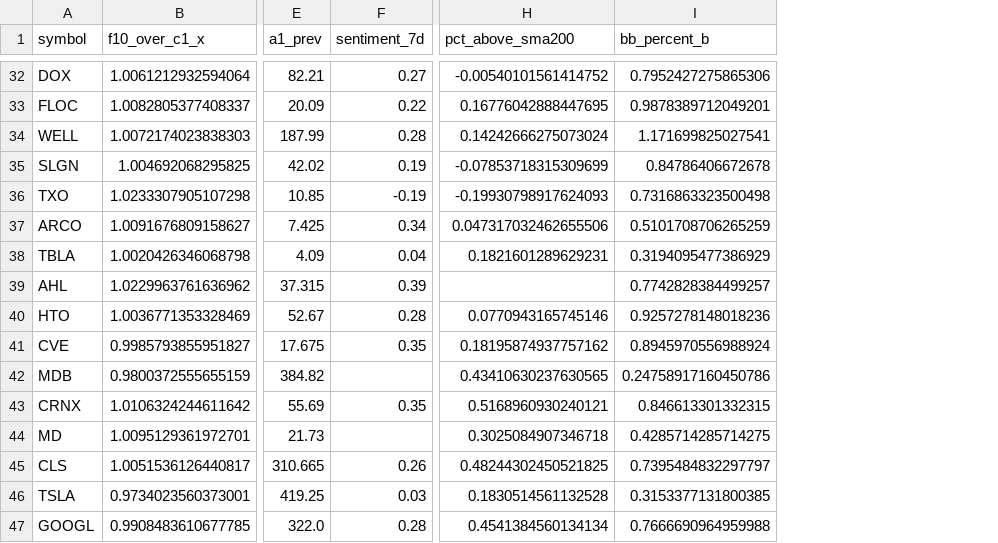
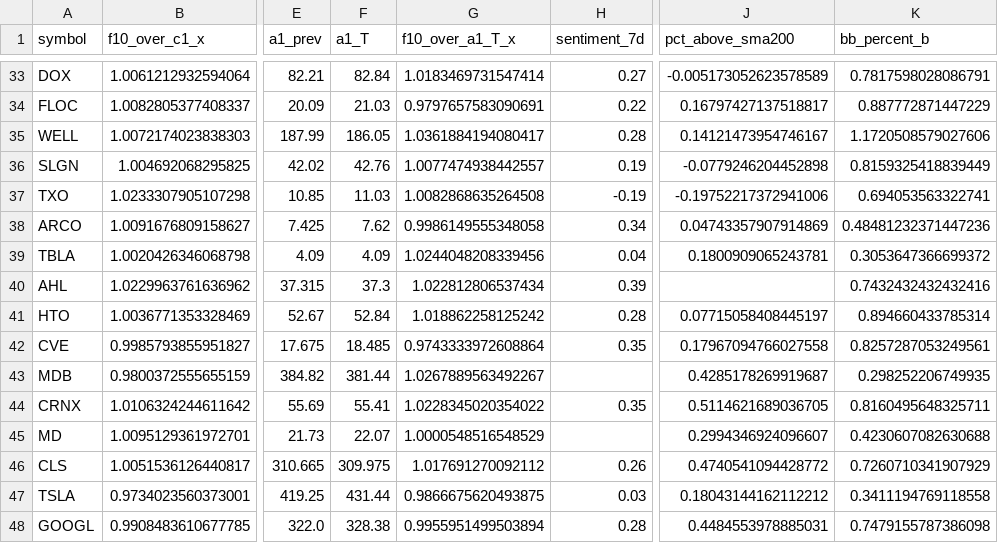
Before and after one commit to TheEMeraldNetwork/Daily_LSTM, a CSV file: App/data/certified_candidates_20260121.csv, drawn as a sheet; only a part is shown, gaps mark what is left out; addresses are those after the commit; the diff covers the shown part only; the diff names each change by its address in the sheet, - before the commit and + after, or states it on an @@ line.

```diff
--- a/App/data/certified_candidates_20260121.csv
+++ b/App/data/certified_candidates_20260121.csv
+column F (a1_T), rows 33-48: 82.84 | 21.03 | 186.05 | 42.76 | 11.03 | 7.62 | 4.09 | 37.3 | 52.84 | 18.485 | 381.44 | 55.41 | 22.07 | 309.975 | 431.44 | 328.38
+column G (f10_over_a1_T_x), rows 33-48: 1.0183469731547414 | 0.9797657583090691 | 1.0361884194080417 | 1.0077474938442557 | 1.0082868635264508 | 0.9986149555348058 | 1.0244048208339456 | 1.022812806537434 | 1.018862258125242 | 0.9743333972608864 | 1.0267889563492267 | 1.0228345020354022 | 1.0000548516548529 | 1.017691270092112 | 0.9866675620493875 | 0.9955951499503894
-J33 (pct_above_sma200): -0.00540101561414752
+J33 (pct_above_sma200): -0.005173052623578589
-K33 (bb_percent_b): 0.7952427275865306
+K33 (bb_percent_b): 0.7817598028086791
-J34 (pct_above_sma200): 0.16776042888447695
+J34 (pct_above_sma200): 0.16797427137518817
-K34 (bb_percent_b): 0.9878389712049201
+K34 (bb_percent_b): 0.887772871447229
-J35 (pct_above_sma200): 0.14242666275073024
+J35 (pct_above_sma200): 0.14121473954746167
-K35 (bb_percent_b): 1.171699825027541
+K35 (bb_percent_b): 1.1720508579027606
-J36 (pct_above_sma200): -0.07853718315309699
+J36 (pct_above_sma200): -0.0779246204452898
-K36 (bb_percent_b): 0.84786406672678
+K36 (bb_percent_b): 0.8159325418839449
-J37 (pct_above_sma200): -0.19930798917624093
+J37 (pct_above_sma200): -0.19752217372941006
-K37 (bb_percent_b): 0.7316863323500498
+K37 (bb_percent_b): 0.694053563322741
-J38 (pct_above_sma200): 0.047317032462655506
+J38 (pct_above_sma200): 0.04743357907914869
-K38 (bb_percent_b): 0.5101708706265259
+K38 (bb_percent_b): 0.48481232371447236
-J39 (pct_above_sma200): 0.1821601289629231
+J39 (pct_above_sma200): 0.1800909065243781
-K39 (bb_percent_b): 0.3194095477386929
+K39 (bb_percent_b): 0.3053647366699372
-K40 (bb_percent_b): 0.7742828384499257
+K40 (bb_percent_b): 0.7432432432432416
-J41 (pct_above_sma200): 0.0770943165745146
+J41 (pct_above_sma200): 0.07715058408445197
-K41 (bb_percent_b): 0.9257278148018236
+K41 (bb_percent_b): 0.894660433785314
-J42 (pct_above_sma200): 0.18195874937757162
+J42 (pct_above_sma200): 0.17967094766027558
-K42 (bb_percent_b): 0.8945970556988924
+K42 (bb_percent_b): 0.8257287053249561
-J43 (pct_above_sma200): 0.43410630237630565
+J43 (pct_above_sma200): 0.4285178269919687
-K43 (bb_percent_b): 0.24758917160450786
+K43 (bb_percent_b): 0.298252206749935
-J44 (pct_above_sma200): 0.5168960930240121
+J44 (pct_above_sma200): 0.5114621689036705
-K44 (bb_percent_b): 0.846613301332315
+K44 (bb_percent_b): 0.8160495648325711
-J45 (pct_above_sma200): 0.3025084907346718
+J45 (pct_above_sma200): 0.2994346924096607
-K45 (bb_percent_b): 0.4285714285714275
+K45 (bb_percent_b): 0.4230607082630688
-J46 (pct_above_sma200): 0.48244302450521825
+J46 (pct_above_sma200): 0.4740541094428772
-K46 (bb_percent_b): 0.7395484832297797
+K46 (bb_percent_b): 0.7260710341907929
-J47 (pct_above_sma200): 0.1830514561132528
+J47 (pct_above_sma200): 0.18043144162112212
-K47 (bb_percent_b): 0.3153377131800385
+K47 (bb_percent_b): 0.3411194769118558
-J48 (pct_above_sma200): 0.4541384560134134
+J48 (pct_above_sma200): 0.4484553978885031
-K48 (bb_percent_b): 0.7666690964959988
+K48 (bb_percent_b): 0.7479155787386098
```
Also changed, not shown: 1 added row and 140 edited cells elsewhere in this file, App/data/analysis/momentum_kpis_latest.csv, 4 other files.
